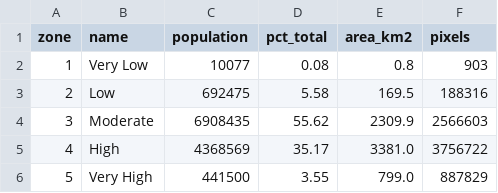
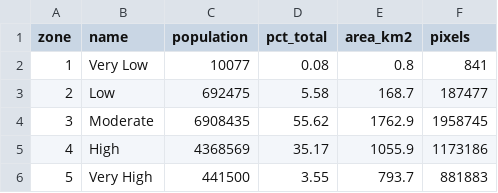
Before and after one commit to bube054/flood-risk-analysis, a CSV file: Data_Gallery/raw_data_files/exposure_by_zone.csv, drawn as a sheet.

```diff
--- a/Data_Gallery/raw_data_files/exposure_by_zone.csv
+++ b/Data_Gallery/raw_data_files/exposure_by_zone.csv
@@ -1,6 +1,6 @@
 zone,name,population,pct_total,area_km2,pixels
-1,Very Low,10077,0.08,0.8,903
-2,Low,692475,5.58,169.5,188316
-3,Moderate,6908435,55.62,2309.9,2566603
-4,High,4368569,35.17,3381.0,3756722
-5,Very High,441500,3.55,799.0,887829
+1,Very Low,10077,0.08,0.8,841
+2,Low,692475,5.58,168.7,187477
+3,Moderate,6908435,55.62,1762.9,1958745
+4,High,4368569,35.17,1055.9,1173186
+5,Very High,441500,3.55,793.7,881883
```
Also changed, not shown: flood_model_bundle/models/core/exposure_by_zone.csv, 3 other files.
